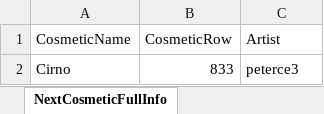
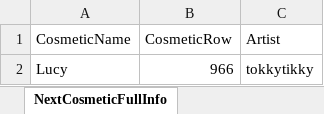
Before and after one commit to WUOTE/dunkbin-stats-images, an Excel workbook: public/sheets/dunkbin_next_cosmetic_info.xlsx, sheet NextCosmeticFullInfo, drawn as a sheet; values as stored, in another font and other column widths than the file's, no borders; removed rows and columns are numbered as before the commit, all else as after; the diff names each change by its address in the sheet, - before the commit and + after, or states it on an @@ line.

Commit message:
update next cosmetic and next cosmetic artist

```diff
--- a/public/sheets/dunkbin_next_cosmetic_info.xlsx (sheet NextCosmeticFullInfo)
+++ b/public/sheets/dunkbin_next_cosmetic_info.xlsx (sheet NextCosmeticFullInfo)
-row 2: Cirno | 833 | peterce3
+row 2: Lucy | 966 | tokkytikky
```
